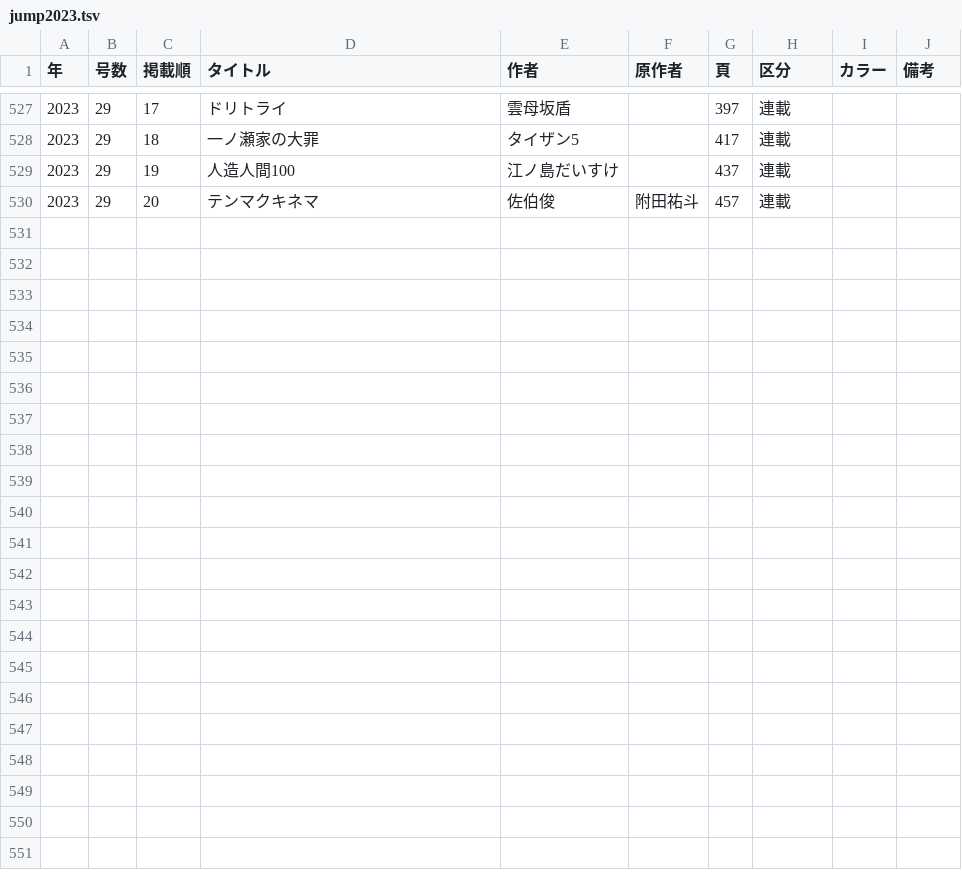
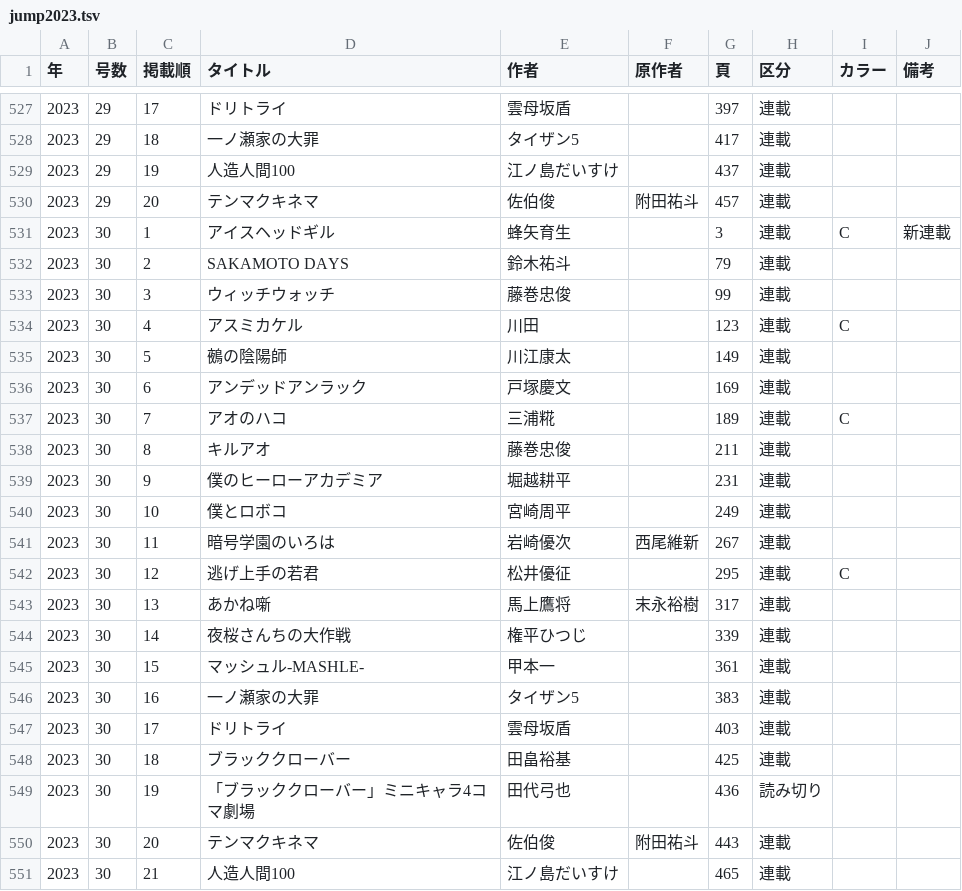
Before and after one commit to tricogimmick/comic_magazine_data, a TSV file: tsv/jump/jump2023.tsv, drawn as a sheet; only a part is shown, gaps mark what is left out; the diff names each change by its address in the sheet, - before the commit and + after, or states it on an @@ line.

Commit message:
週刊少年ジャンプ 2023年 No.30

```diff
--- a/tsv/jump/jump2023.tsv
+++ b/tsv/jump/jump2023.tsv
+row 531: 2023 | 30 | 1 | アイスヘッドギル | 蜂矢育生 |  | 3 | 連載 | C | 新連載
+row 532: 2023 | 30 | 2 | SAKAMOTO DAYS | 鈴木祐斗 |  | 79 | 連載
+row 533: 2023 | 30 | 3 | ウィッチウォッチ | 藤巻忠俊 |  | 99 | 連載
+row 534: 2023 | 30 | 4 | アスミカケル | 川田 |  | 123 | 連載 | C
+row 535: 2023 | 30 | 5 | 鵺の陰陽師 | 川江康太 |  | 149 | 連載
+row 536: 2023 | 30 | 6 | アンデッドアンラック | 戸塚慶文 |  | 169 | 連載
+row 537: 2023 | 30 | 7 | アオのハコ | 三浦糀 |  | 189 | 連載 | C
+row 538: 2023 | 30 | 8 | キルアオ | 藤巻忠俊 |  | 211 | 連載
+row 539: 2023 | 30 | 9 | 僕のヒーローアカデミア | 堀越耕平 |  | 231 | 連載
+row 540: 2023 | 30 | 10 | 僕とロボコ | 宮崎周平 |  | 249 | 連載
+row 541: 2023 | 30 | 11 | 暗号学園のいろは | 岩崎優次 | 西尾維新 | 267 | 連載
+row 542: 2023 | 30 | 12 | 逃げ上手の若君 | 松井優征 |  | 295 | 連載 | C
+row 543: 2023 | 30 | 13 | あかね噺 | 馬上鷹将 | 末永裕樹 | 317 | 連載
+row 544: 2023 | 30 | 14 | 夜桜さんちの大作戦 | 権平ひつじ |  | 339 | 連載
+row 545: 2023 | 30 | 15 | マッシュル-MASHLE- | 甲本一 |  | 361 | 連載
+row 546: 2023 | 30 | 16 | 一ノ瀬家の大罪 | タイザン5 |  | 383 | 連載
+row 547: 2023 | 30 | 17 | ドリトライ | 雲母坂盾 |  | 403 | 連載
+row 548: 2023 | 30 | 18 | ブラッククローバー | 田畠裕基 |  | 425 | 連載
+row 549: 2023 | 30 | 19 | 「ブラッククローバー」ミニキャラ4コマ劇場 | 田代弓也 |  | 436 | 読み切り
+row 550: 2023 | 30 | 20 | テンマクキネマ | 佐伯俊 | 附田祐斗 | 443 | 連載
+row 551: 2023 | 30 | 21 | 人造人間100 | 江ノ島だいすけ |  | 465 | 連載
```
